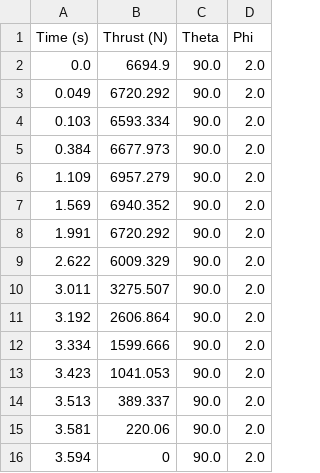
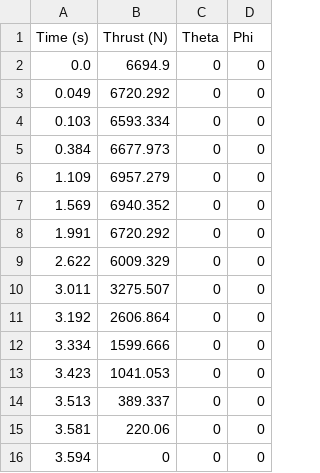
Before and after one commit to ISSUIUC/TARS-Controls, a CSV file: Simulation/6DOF_RK4/LookUp/n5800.csv, drawn as a sheet.

Commit message:
new look up table

```diff
--- a/Simulation/6DOF_RK4/LookUp/n5800.csv
+++ b/Simulation/6DOF_RK4/LookUp/n5800.csv
@@ -1,16 +1,16 @@
 Time (s),Thrust (N),Theta,Phi
-0.0,6694.9,90.0,2.0
-0.049,6720.292,90.0,2.0
-0.103,6593.334,90.0,2.0
-0.384,6677.973,90.0,2.0
-1.109,6957.279,90.0,2.0
-1.569,6940.352,90.0,2.0
-1.991,6720.292,90.0,2.0
-2.622,6009.329,90.0,2.0
-3.011,3275.507,90.0,2.0
-3.192,2606.864,90.0,2.0
-3.334,1599.666,90.0,2.0
-3.423,1041.053,90.0,2.0
-3.513,389.337,90.0,2.0
-3.581,220.06,90.0,2.0
-3.594,0,90.0,2.0
+0.0,6694.9,0,0
+0.049,6720.292,0,0
+0.103,6593.334,0,0
+0.384,6677.973,0,0
+1.109,6957.279,0,0
+1.569,6940.352,0,0
+1.991,6720.292,0,0
+2.622,6009.329,0,0
+3.011,3275.507,0,0
+3.192,2606.864,0,0
+3.334,1599.666,0,0
+3.423,1041.053,0,0
+3.513,389.337,0,0
+3.581,220.06,0,0
+3.594,0,0,0
```
Also changed, not shown: 5 other files.
